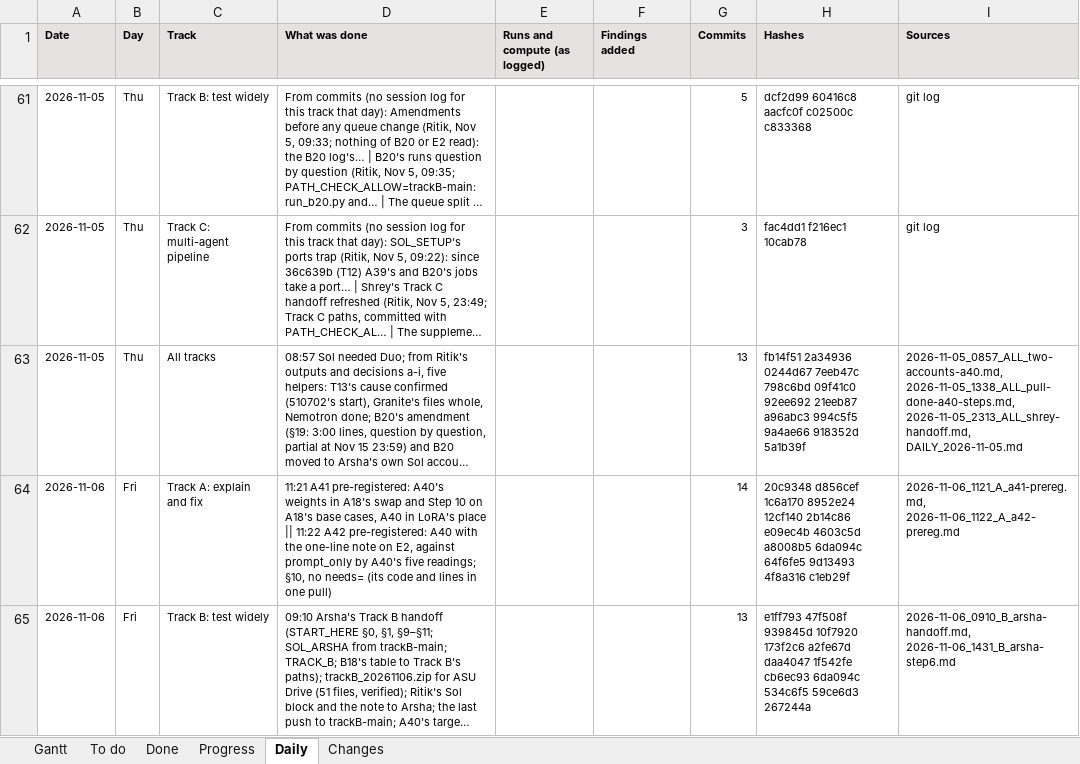
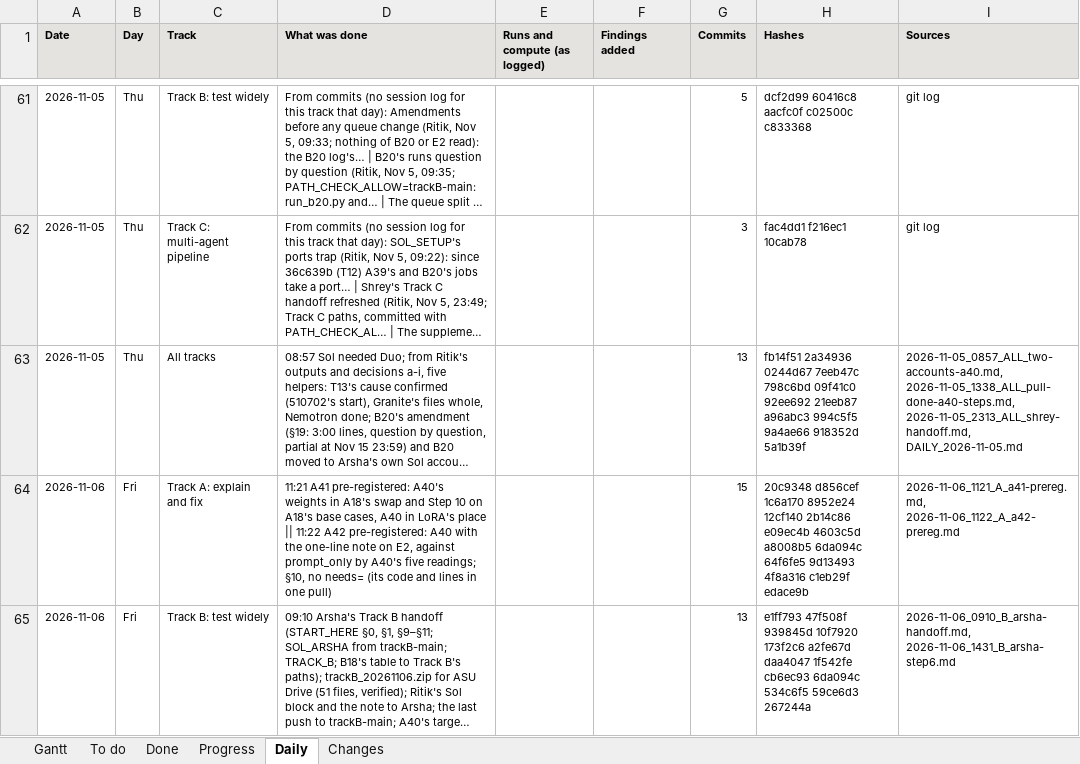
Before and after one commit to shrey-Bish/cse598-cot-faithfulness, an Excel workbook: docs/status/GANTT.xlsx, sheet Daily, drawn as a sheet; only a part is shown, gaps mark what is left out; long unchanged cells end in …; values as stored, in another font and other column widths than the file's, no borders; the diff covers the shown part only; the diff names each change by its address in the sheet, - before the commit and + after, or states it on an @@ line.

Commit message:
The 13:15 session recorded (Ritik, Nov 7, 13:55): its log (the night on Sol; when each may be read; A40, A41 and A42 read; the counting bug; the figures; C24 merged and placed; the report's state and the writing plan; the message for Shrey; Nov 8's Sol block; needs); Nov 7's daily (opened, carrying Nov 6's For Nov 7; section 1 and For Nov 8); INDEX, LATEST, STATUS and the Gantt.

```diff
--- a/docs/status/GANTT.xlsx (sheet Daily)
+++ b/docs/status/GANTT.xlsx (sheet Daily)
-G64 (Commits): 14
+G64 (Commits): 15
-H64 (Hashes): …4f8a316 c1eb29f
+H64 (Hashes): …4f8a316 c1eb29f edace9b
```
Also changed, not shown: 3 added rows and 5 edited cells elsewhere in this sheet, sheet To do, sheet Changes, sheet Done, sheet Progress, sheet Gantt, 7 other files.
